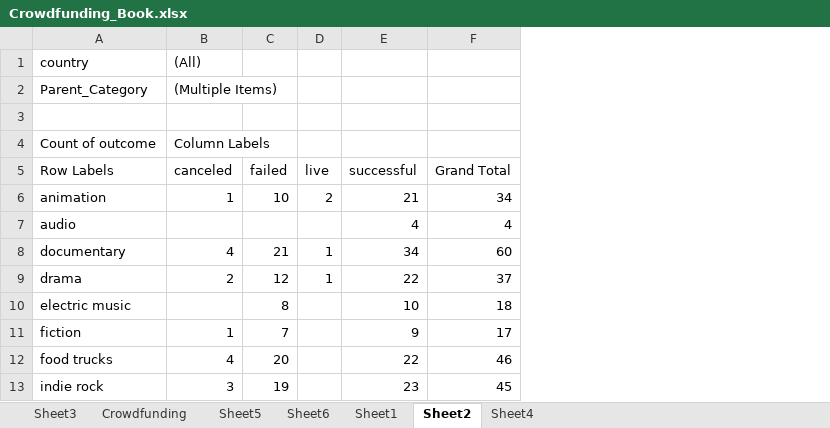
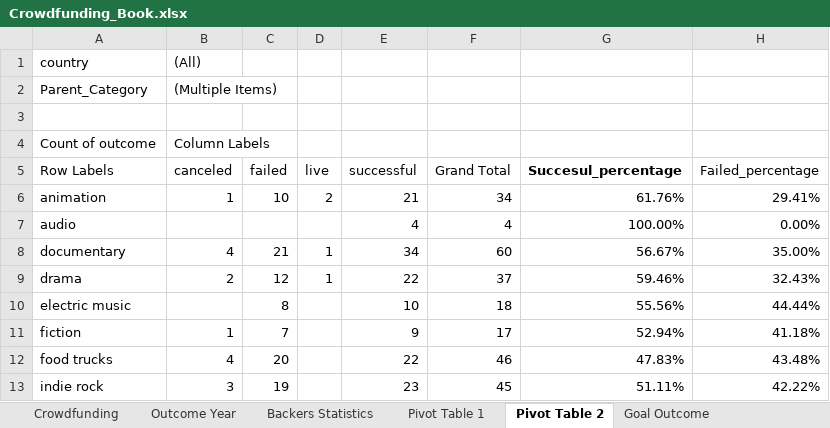
Before and after one commit to AlTesla/Excel_Challenge_Crowdfunding, an Excel workbook: Crowdfunding_Book.xlsx, sheet Pivot Table 2, drawn as a sheet; only a part is shown; values as stored, in another font and other column widths than the file's, no borders; charts and pictures and conditional formats not drawn; the diff names each change by its address in the sheet, - before the commit and + after, or states it on an @@ line.

```diff
--- a/Crowdfunding_Book.xlsx (sheet Pivot Table 2)
+++ b/Crowdfunding_Book.xlsx (sheet Pivot Table 2)
-sheet tab: Sheet3
+sheet tab: Outcome Year
-sheet tab: Sheet6
+sheet tab: Backers Statistics
-sheet tab: Sheet1
+sheet tab: Pivot Table 1
-sheet tab: Sheet2
+sheet tab: Pivot Table 2
-sheet tab: Sheet4
+sheet tab: Goal Outcome
-sheet tab: Sheet5
@@ sheet tab order changed: Crowdfunding | Outcome Year | Backers Statistics | Pivot Table 1 | Pivot Table 2 | Goal Outcome @@
+column G (Succesul_percentage), rows 6-13: 61.76% | 100.00% | 56.67% | 59.46% | 55.56% | 52.94% | 47.83% | 51.11%
+column H (Failed_percentage), rows 6-13: 29.41% | 0.00% | 35.00% | 32.43% | 44.44% | 41.18% | 43.48% | 42.22%
```
Also changed, not shown: sheet Pivot Table 1, sheet Crowdfunding, charts or pictures, 1 other file.
